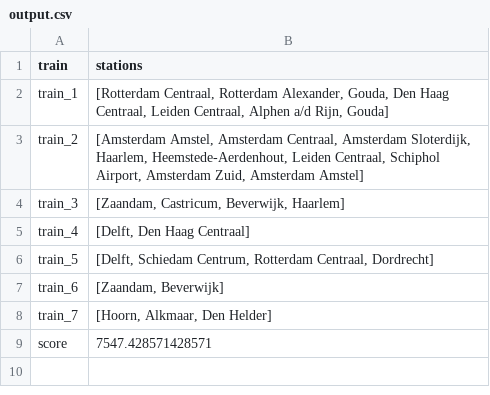
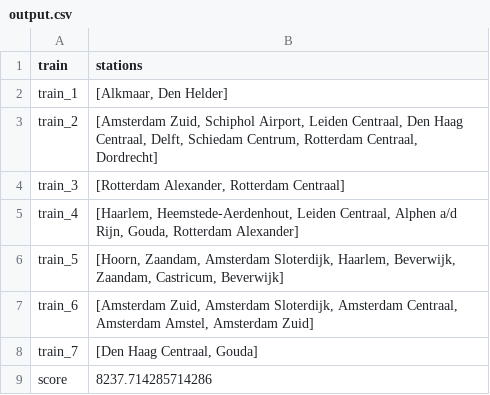
Before and after one commit to LauraKoelewijn/InvalidSlugz, a CSV file: output/output.csv, drawn as a sheet.

```diff
--- a/output/output.csv
+++ b/output/output.csv
@@ -1,9 +1,9 @@
 train,stations
-train_1,"[Rotterdam Centraal, Rotterdam Alexander, Gouda, Den Haag Centraal, Leiden Centraal, Alphen a/d Rijn, Gouda]"
-train_2,"[Amsterdam Amstel, Amsterdam Centraal, Amsterdam Sloterdijk, Haarlem, Heemstede-Aerdenhout, Leiden Centraal, Schiphol Airport, Amsterdam Zuid, Amsterdam Amstel]"
-train_3,"[Zaandam, Castricum, Beverwijk, Haarlem]"
-train_4,"[Delft, Den Haag Centraal]"
-train_5,"[Delft, Schiedam Centrum, Rotterdam Centraal, Dordrecht]"
-train_6,"[Zaandam, Beverwijk]"
-train_7,"[Hoorn, Alkmaar, Den Helder]"
-score,7547.428571428571
+train_1,"[Alkmaar, Den Helder]"
+train_2,"[Amsterdam Zuid, Schiphol Airport, Leiden Centraal, Den Haag Centraal, Delft, Schiedam Centrum, Rotterdam Centraal, Dordrecht]"
+train_3,"[Rotterdam Alexander, Rotterdam Centraal]"
+train_4,"[Haarlem, Heemstede-Aerdenhout, Leiden Centraal, Alphen a/d Rijn, Gouda, Rotterdam Alexander]"
+train_5,"[Hoorn, Zaandam, Amsterdam Sloterdijk, Haarlem, Beverwijk, Zaandam, Castricum, Beverwijk]"
+train_6,"[Amsterdam Zuid, Amsterdam Sloterdijk, Amsterdam Centraal, Amsterdam Amstel, Amsterdam Zuid]"
+train_7,"[Den Haag Centraal, Gouda]"
+score,8237.714285714286
```
Also changed, not shown: 4 other files.
